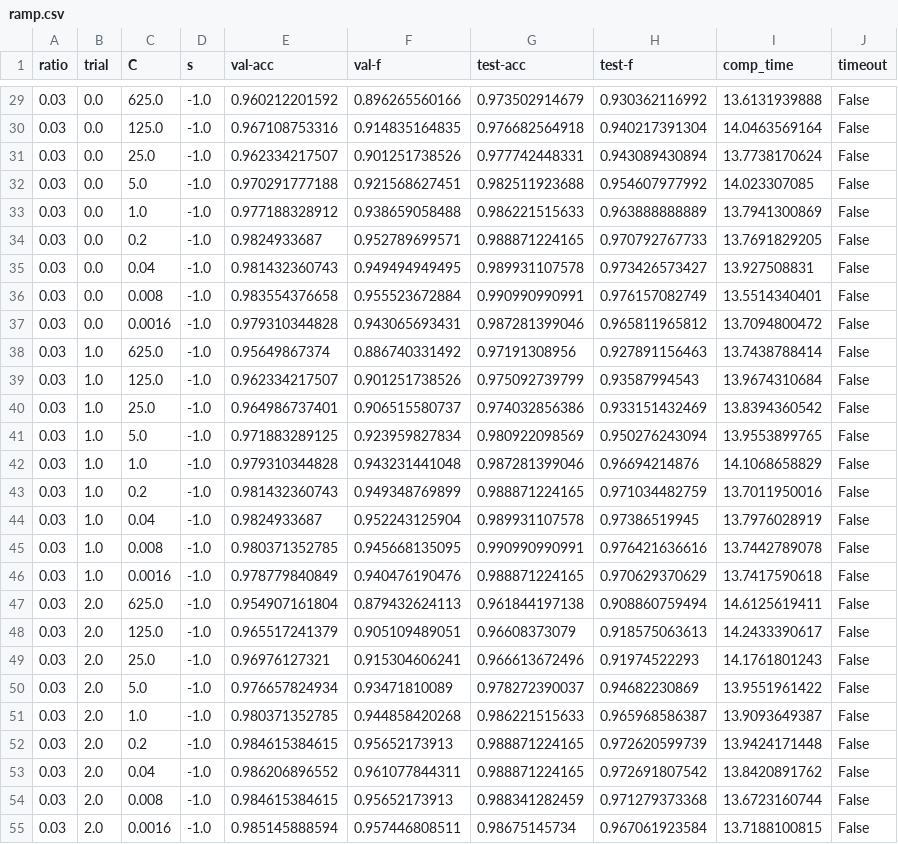
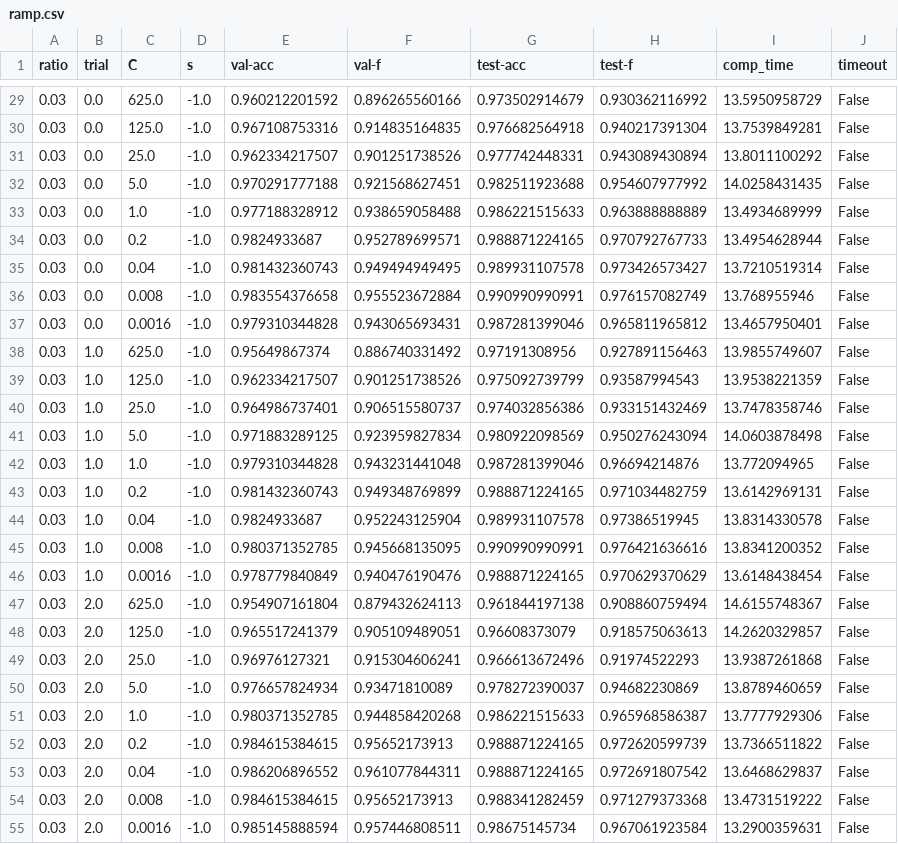
Before and after one commit to sfujiwara/robust-svm, a CSV file: results/usps/ramp.csv, drawn as a sheet; only a part is shown, gaps mark what is left out; the diff covers the shown part only.

```diff
--- a/results/usps/ramp.csv
+++ b/results/usps/ramp.csv
@@ -29,27 +29,27 @@ ratio,trial,C,s,val-acc,val-f,test-acc,test-f,comp_time,timeout
-0.03,0.0,625.0,-1.0,0.960212201592,0.896265560166,0.973502914679,0.930362116992,13.6131939888,False
-0.03,0.0,125.0,-1.0,0.967108753316,0.914835164835,0.976682564918,0.940217391304,14.0463569164,False
-0.03,0.0,25.0,-1.0,0.962334217507,0.901251738526,0.977742448331,0.943089430894,13.7738170624,False
-0.03,0.0,5.0,-1.0,0.970291777188,0.921568627451,0.982511923688,0.954607977992,14.023307085,False
-0.03,0.0,1.0,-1.0,0.977188328912,0.938659058488,0.986221515633,0.963888888889,13.7941300869,False
-0.03,0.0,0.2,-1.0,0.9824933687,0.952789699571,0.988871224165,0.970792767733,13.7691829205,False
-0.03,0.0,0.04,-1.0,0.981432360743,0.949494949495,0.989931107578,0.973426573427,13.927508831,False
-0.03,0.0,0.008,-1.0,0.983554376658,0.955523672884,0.990990990991,0.976157082749,13.5514340401,False
-0.03,0.0,0.0016,-1.0,0.979310344828,0.943065693431,0.987281399046,0.965811965812,13.7094800472,False
-0.03,1.0,625.0,-1.0,0.95649867374,0.886740331492,0.97191308956,0.927891156463,13.7438788414,False
-0.03,1.0,125.0,-1.0,0.962334217507,0.901251738526,0.975092739799,0.93587994543,13.9674310684,False
-0.03,1.0,25.0,-1.0,0.964986737401,0.906515580737,0.974032856386,0.933151432469,13.8394360542,False
-0.03,1.0,5.0,-1.0,0.971883289125,0.923959827834,0.980922098569,0.950276243094,13.9553899765,False
-0.03,1.0,1.0,-1.0,0.979310344828,0.943231441048,0.987281399046,0.96694214876,14.1068658829,False
-0.03,1.0,0.2,-1.0,0.981432360743,0.949348769899,0.988871224165,0.971034482759,13.7011950016,False
-0.03,1.0,0.04,-1.0,0.9824933687,0.952243125904,0.989931107578,0.97386519945,13.7976028919,False
-0.03,1.0,0.008,-1.0,0.980371352785,0.945668135095,0.990990990991,0.976421636616,13.7442789078,False
-0.03,1.0,0.0016,-1.0,0.978779840849,0.940476190476,0.988871224165,0.970629370629,13.7417590618,False
-0.03,2.0,625.0,-1.0,0.954907161804,0.879432624113,0.961844197138,0.908860759494,14.6125619411,False
-0.03,2.0,125.0,-1.0,0.965517241379,0.905109489051,0.96608373079,0.918575063613,14.2433390617,False
-0.03,2.0,25.0,-1.0,0.96976127321,0.915304606241,0.966613672496,0.91974522293,14.1761801243,False
-0.03,2.0,5.0,-1.0,0.976657824934,0.93471810089,0.978272390037,0.94682230869,13.9551961422,False
-0.03,2.0,1.0,-1.0,0.980371352785,0.944858420268,0.986221515633,0.965968586387,13.9093649387,False
-0.03,2.0,0.2,-1.0,0.984615384615,0.95652173913,0.988871224165,0.972620599739,13.9424171448,False
-0.03,2.0,0.04,-1.0,0.986206896552,0.961077844311,0.988871224165,0.972691807542,13.8420891762,False
-0.03,2.0,0.008,-1.0,0.984615384615,0.95652173913,0.988341282459,0.971279373368,13.6723160744,False
-0.03,2.0,0.0016,-1.0,0.985145888594,0.957446808511,0.98675145734,0.967061923584,13.7188100815,False
+0.03,0.0,625.0,-1.0,0.960212201592,0.896265560166,0.973502914679,0.930362116992,13.5950958729,False
+0.03,0.0,125.0,-1.0,0.967108753316,0.914835164835,0.976682564918,0.940217391304,13.7539849281,False
+0.03,0.0,25.0,-1.0,0.962334217507,0.901251738526,0.977742448331,0.943089430894,13.8011100292,False
+0.03,0.0,5.0,-1.0,0.970291777188,0.921568627451,0.982511923688,0.954607977992,14.0258431435,False
+0.03,0.0,1.0,-1.0,0.977188328912,0.938659058488,0.986221515633,0.963888888889,13.4934689999,False
+0.03,0.0,0.2,-1.0,0.9824933687,0.952789699571,0.988871224165,0.970792767733,13.4954628944,False
+0.03,0.0,0.04,-1.0,0.981432360743,0.949494949495,0.989931107578,0.973426573427,13.7210519314,False
+0.03,0.0,0.008,-1.0,0.983554376658,0.955523672884,0.990990990991,0.976157082749,13.768955946,False
+0.03,0.0,0.0016,-1.0,0.979310344828,0.943065693431,0.987281399046,0.965811965812,13.4657950401,False
+0.03,1.0,625.0,-1.0,0.95649867374,0.886740331492,0.97191308956,0.927891156463,13.9855749607,False
+0.03,1.0,125.0,-1.0,0.962334217507,0.901251738526,0.975092739799,0.93587994543,13.9538221359,False
+0.03,1.0,25.0,-1.0,0.964986737401,0.906515580737,0.974032856386,0.933151432469,13.7478358746,False
+0.03,1.0,5.0,-1.0,0.971883289125,0.923959827834,0.980922098569,0.950276243094,14.0603878498,False
+0.03,1.0,1.0,-1.0,0.979310344828,0.943231441048,0.987281399046,0.96694214876,13.772094965,False
+0.03,1.0,0.2,-1.0,0.981432360743,0.949348769899,0.988871224165,0.971034482759,13.6142969131,False
+0.03,1.0,0.04,-1.0,0.9824933687,0.952243125904,0.989931107578,0.97386519945,13.8314330578,False
+0.03,1.0,0.008,-1.0,0.980371352785,0.945668135095,0.990990990991,0.976421636616,13.8341200352,False
+0.03,1.0,0.0016,-1.0,0.978779840849,0.940476190476,0.988871224165,0.970629370629,13.6148438454,False
+0.03,2.0,625.0,-1.0,0.954907161804,0.879432624113,0.961844197138,0.908860759494,14.6155748367,False
+0.03,2.0,125.0,-1.0,0.965517241379,0.905109489051,0.96608373079,0.918575063613,14.2620329857,False
+0.03,2.0,25.0,-1.0,0.96976127321,0.915304606241,0.966613672496,0.91974522293,13.9387261868,False
+0.03,2.0,5.0,-1.0,0.976657824934,0.93471810089,0.978272390037,0.94682230869,13.8789460659,False
+0.03,2.0,1.0,-1.0,0.980371352785,0.944858420268,0.986221515633,0.965968586387,13.7777929306,False
+0.03,2.0,0.2,-1.0,0.984615384615,0.95652173913,0.988871224165,0.972620599739,13.7366511822,False
+0.03,2.0,0.04,-1.0,0.986206896552,0.961077844311,0.988871224165,0.972691807542,13.6468629837,False
+0.03,2.0,0.008,-1.0,0.984615384615,0.95652173913,0.988341282459,0.971279373368,13.4731519222,False
+0.03,2.0,0.0016,-1.0,0.985145888594,0.957446808511,0.98675145734,0.967061923584,13.2900359631,False
```
Also changed, not shown: 135 edited cells elsewhere in this file, results/usps/enusvm.csv, results/usps/ersvm.csv, 2 other files.
